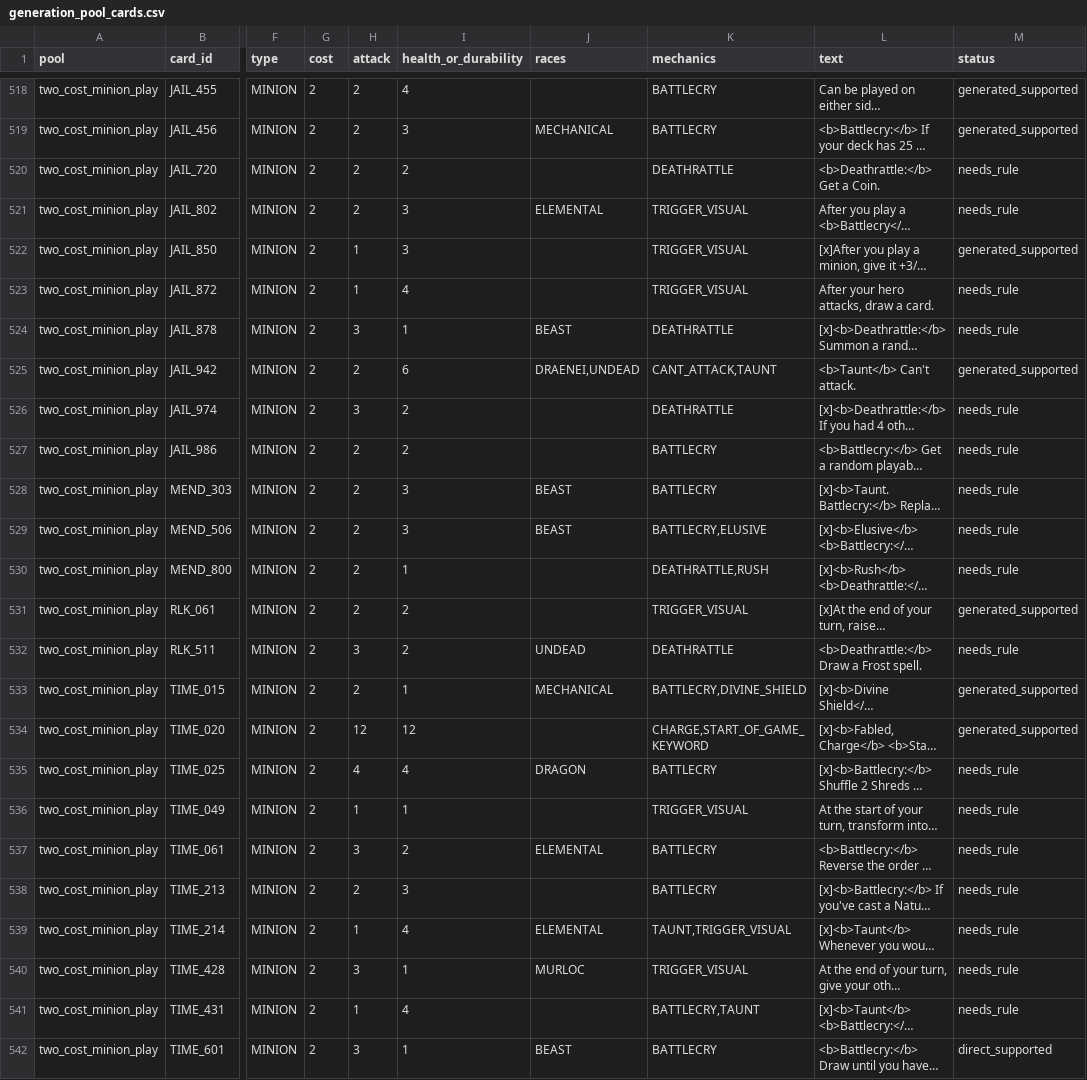
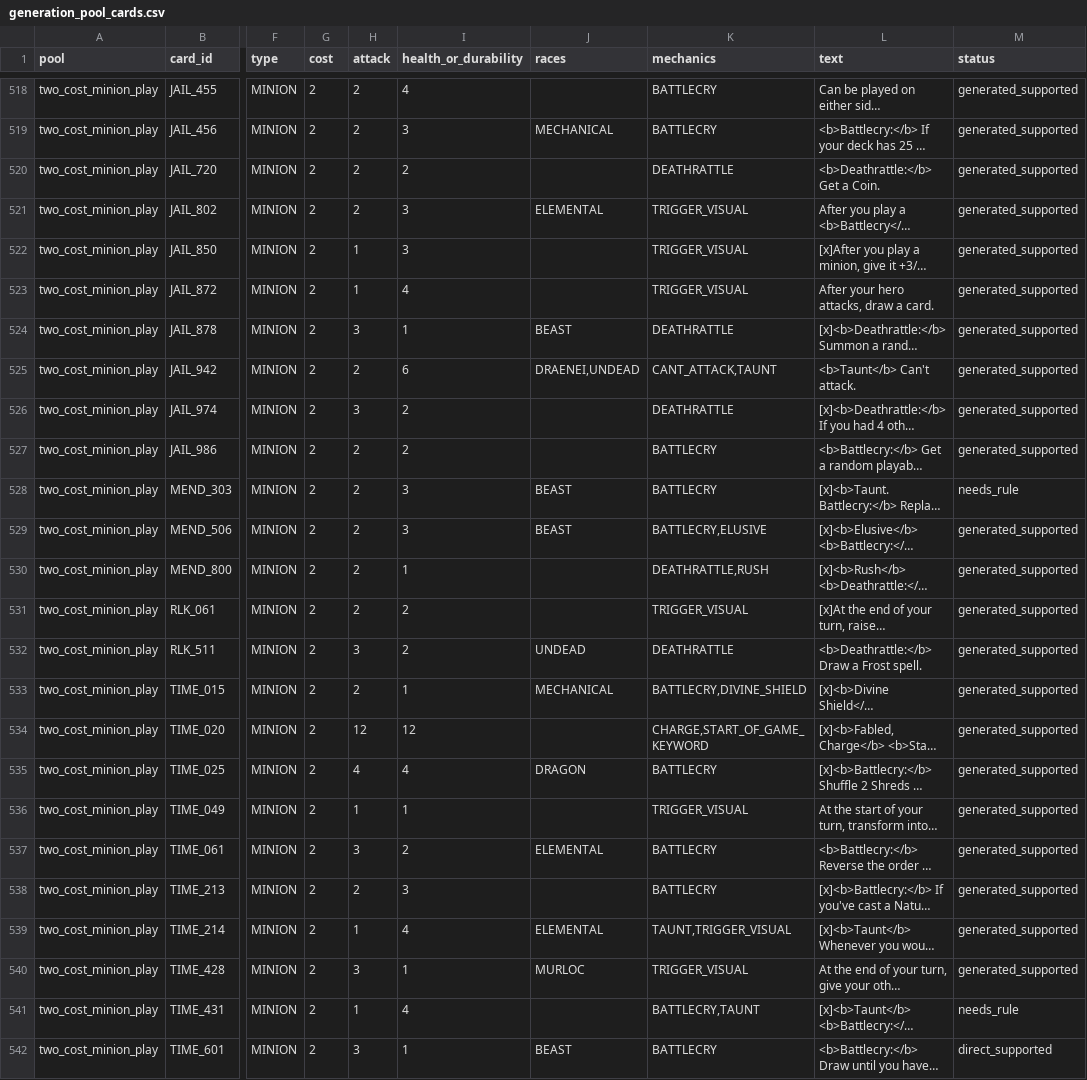
Before and after one commit to luentong/lushi, a CSV file: reports/generation_pool_cards.csv, drawn as a sheet; only a part is shown, gaps mark what is left out; long unchanged cells end in …; the diff covers the shown part only; the diff names each change by its address in the sheet, - before the commit and + after, or states it on an @@ line.

Commit message:
expand two-cost generation pool tranche two

```diff
--- a/reports/generation_pool_cards.csv
+++ b/reports/generation_pool_cards.csv
-M520:M521 (status): needs_rule
+M520:M521 (status): generated_supported
-M523:M524 (status): needs_rule
+M523:M524 (status): generated_supported
-M526:M527 (status): needs_rule
+M526:M527 (status): generated_supported
-M529:M530 (status): needs_rule
+M529:M530 (status): generated_supported
-M532 (status): needs_rule
+M532 (status): generated_supported
-M535:M540 (status): needs_rule
+M535:M540 (status): generated_supported
```
Also changed, not shown: 5 edited cells elsewhere in this file, 2 other files.
